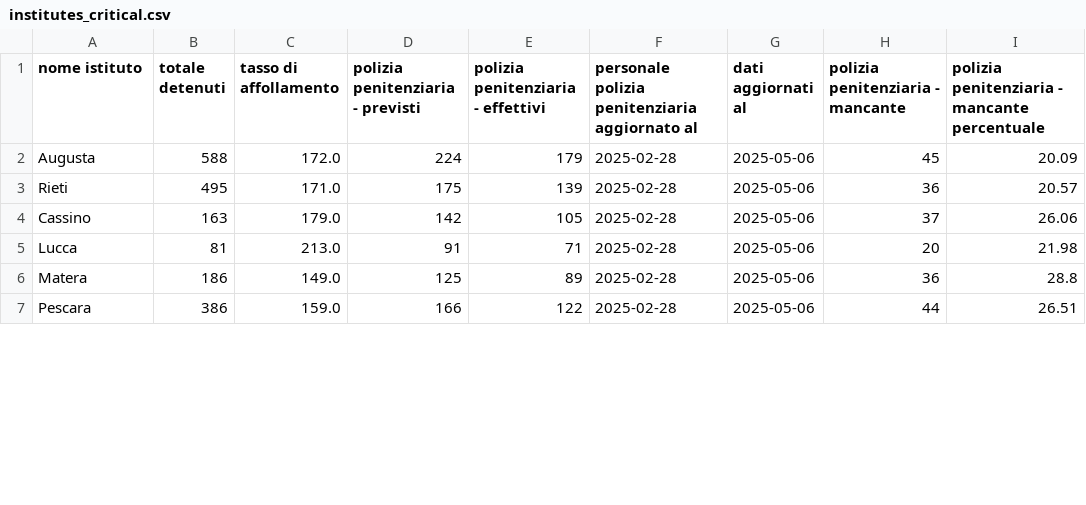
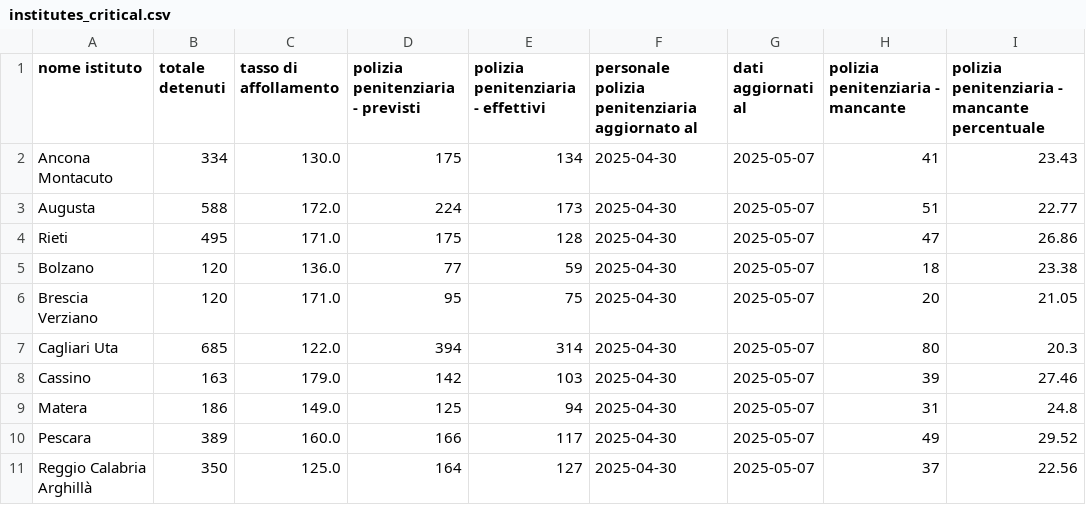
Before and after one commit to marcodallastella/sovraffollamento_carcerario, a CSV file: outputs/viz/institutes_critical.csv, drawn as a sheet; only a part is shown; the diff covers the shown part only.

```diff
--- a/outputs/viz/institutes_critical.csv
+++ b/outputs/viz/institutes_critical.csv
@@ -1,7 +1,11 @@
 nome istituto,totale detenuti,tasso di affollamento,polizia penitenziaria - previsti,polizia penitenziaria - effettivi,personale polizia penitenziaria aggiornato al,dati aggiornati al,polizia penitenziaria - mancante,polizia penitenziaria - mancante percentuale
-Augusta,588,172.0,224,179,2025-02-28,2025-05-06,45,20.09
-Rieti,495,171.0,175,139,2025-02-28,2025-05-06,36,20.57
-Cassino,163,179.0,142,105,2025-02-28,2025-05-06,37,26.06
-Lucca,81,213.0,91,71,2025-02-28,2025-05-06,20,21.98
-Matera,186,149.0,125,89,2025-02-28,2025-05-06,36,28.8
-Pescara,386,159.0,166,122,2025-02-28,2025-05-06,44,26.51
+Ancona Montacuto,334,130.0,175,134,2025-04-30,2025-05-07,41,23.43
+Augusta,588,172.0,224,173,2025-04-30,2025-05-07,51,22.77
+Rieti,495,171.0,175,128,2025-04-30,2025-05-07,47,26.86
+Bolzano,120,136.0,77,59,2025-04-30,2025-05-07,18,23.38
+Brescia Verziano,120,171.0,95,75,2025-04-30,2025-05-07,20,21.05
+Cagliari Uta,685,122.0,394,314,2025-04-30,2025-05-07,80,20.3
+Cassino,163,179.0,142,103,2025-04-30,2025-05-07,39,27.46
+Matera,186,149.0,125,94,2025-04-30,2025-05-07,31,24.8
+Pescara,389,160.0,166,117,2025-04-30,2025-05-07,49,29.52
+Reggio Calabria Arghillà,350,125.0,164,127,2025-04-30,2025-05-07,37,22.56
```
Also changed, not shown: 1 added row and 17 edited cells elsewhere in this file, outputs/viz/institutes_most_recent.csv, outputs/viz/institutes_totals.csv, 4 other files.
